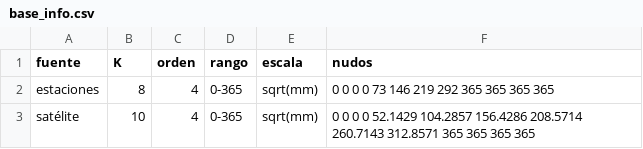
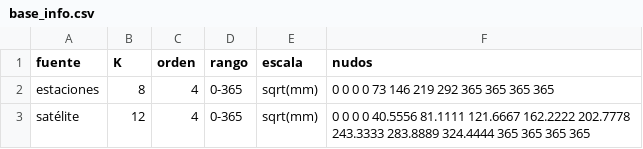
Before and after one commit to JuanHoyos329/lluvia-valle-kan, a CSV file: salidas_fase1/base_info.csv, drawn as a sheet.

```diff
--- a/salidas_fase1/base_info.csv
+++ b/salidas_fase1/base_info.csv
@@ -2,2 +2,2 @@
 "estaciones",8,4,"0-365","sqrt(mm)","0 0 0 0 73 146 219 292 365 365 365 365"
-"satélite",10,4,"0-365","sqrt(mm)","0 0 0 0 52.1429 104.2857 156.4286 208.5714 260.7143 312.8571 365 365 365 365"
+"satélite",12,4,"0-365","sqrt(mm)","0 0 0 0 40.5556 81.1111 121.6667 162.2222 202.7778 243.3333 283.8889 324.4444 365 365 365 365"
```
Also changed, not shown: salidas_fase1/seleccion_K_satelite.csv, salidas_fase1/verificacion_matriz_S.csv, 4 other files.
